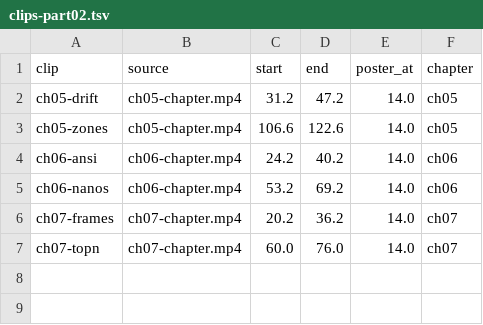
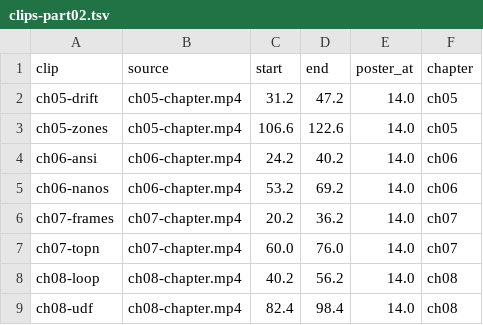
Before and after one commit to lisancao/spark-masterclass, a TSV file: book/media/clips/clips-part02.tsv, drawn as a sheet; the diff names each change by its address in the sheet, - before the commit and + after, or states it on an @@ line.

Commit message:
Chapter 8: two clips

```diff
--- a/book/media/clips/clips-part02.tsv
+++ b/book/media/clips/clips-part02.tsv
+row 8: ch08-loop | ch08-chapter.mp4 | 40.2 | 56.2 | 14.0 | ch08
+row 9: ch08-udf | ch08-chapter.mp4 | 82.4 | 98.4 | 14.0 | ch08
```
Also changed, not shown: 5 other files.
